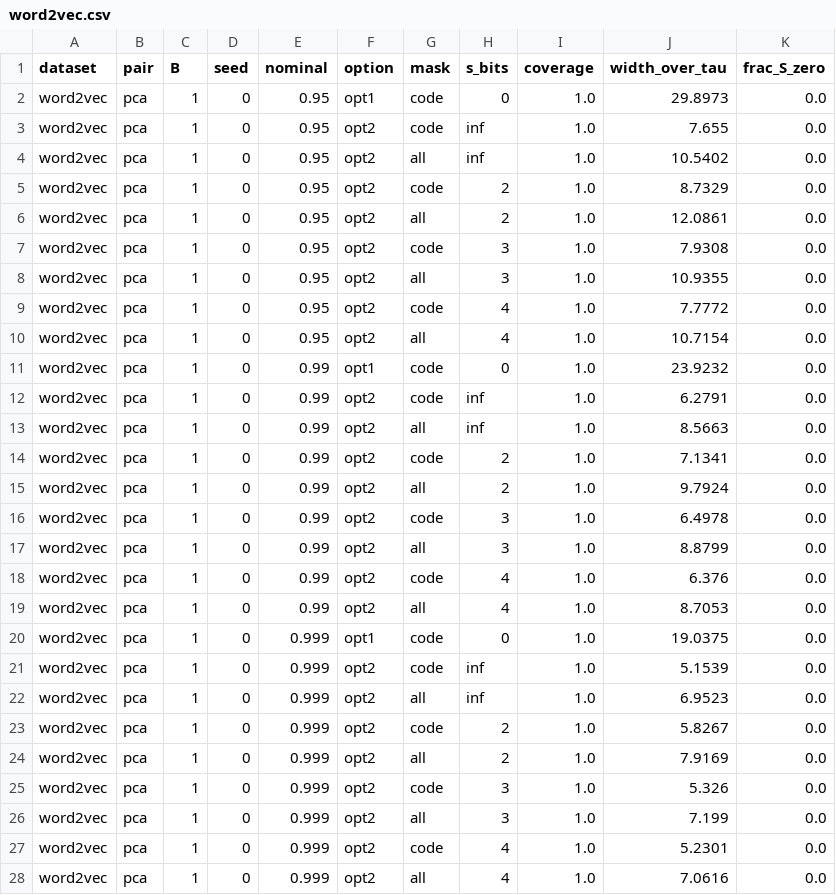
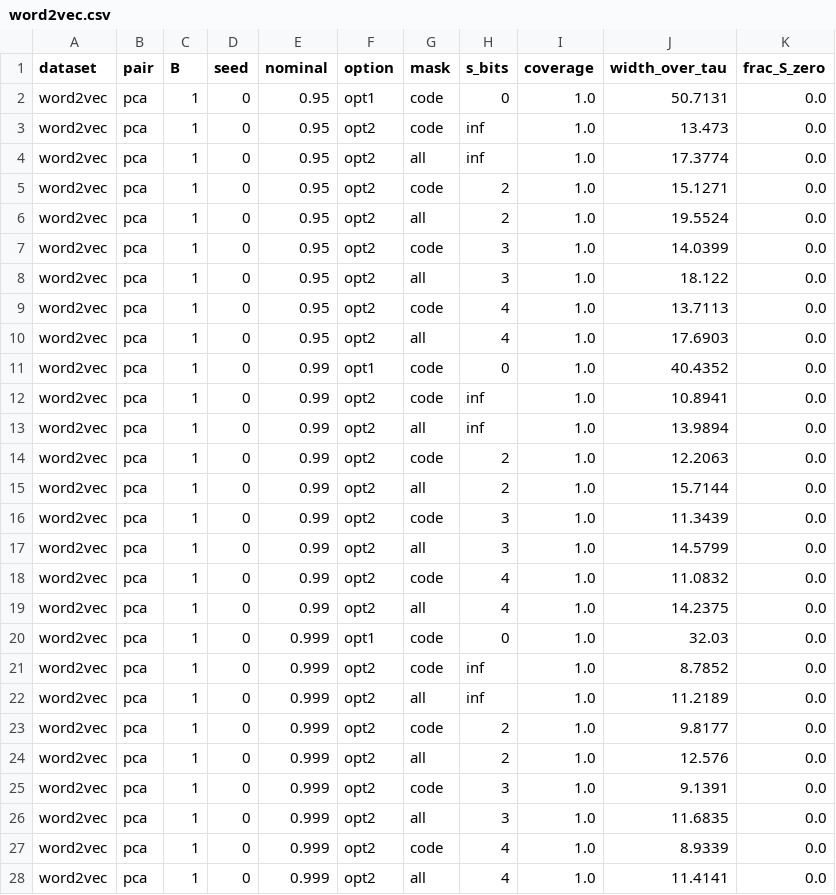
Before and after one commit to SeolgyuHan/PCA-vs-Random-Rotation, a CSV file: results/guarantee/word2vec.csv, drawn as a sheet; only a part is shown; the diff covers the shown part only.

```diff
--- a/results/guarantee/word2vec.csv
+++ b/results/guarantee/word2vec.csv
@@ -1,28 +1,28 @@
 dataset,pair,B,seed,nominal,option,mask,s_bits,coverage,width_over_tau,frac_S_zero
-word2vec,pca,1,0,0.95,opt1,code,0,1.0,29.8973,0.0
-word2vec,pca,1,0,0.95,opt2,code,inf,1.0,7.655,0.0
-word2vec,pca,1,0,0.95,opt2,all,inf,1.0,10.5402,0.0
-word2vec,pca,1,0,0.95,opt2,code,2,1.0,8.7329,0.0
-word2vec,pca,1,0,0.95,opt2,all,2,1.0,12.0861,0.0
-word2vec,pca,1,0,0.95,opt2,code,3,1.0,7.9308,0.0
-word2vec,pca,1,0,0.95,opt2,all,3,1.0,10.9355,0.0
-word2vec,pca,1,0,0.95,opt2,code,4,1.0,7.7772,0.0
-word2vec,pca,1,0,0.95,opt2,all,4,1.0,10.7154,0.0
-word2vec,pca,1,0,0.99,opt1,code,0,1.0,23.9232,0.0
-word2vec,pca,1,0,0.99,opt2,code,inf,1.0,6.2791,0.0
-word2vec,pca,1,0,0.99,opt2,all,inf,1.0,8.5663,0.0
-word2vec,pca,1,0,0.99,opt2,code,2,1.0,7.1341,0.0
-word2vec,pca,1,0,0.99,opt2,all,2,1.0,9.7924,0.0
-word2vec,pca,1,0,0.99,opt2,code,3,1.0,6.4978,0.0
-word2vec,pca,1,0,0.99,opt2,all,3,1.0,8.8799,0.0
-word2vec,pca,1,0,0.99,opt2,code,4,1.0,6.376,0.0
-word2vec,pca,1,0,0.99,opt2,all,4,1.0,8.7053,0.0
-word2vec,pca,1,0,0.999,opt1,code,0,1.0,19.0375,0.0
-word2vec,pca,1,0,0.999,opt2,code,inf,1.0,5.1539,0.0
-word2vec,pca,1,0,0.999,opt2,all,inf,1.0,6.9523,0.0
-word2vec,pca,1,0,0.999,opt2,code,2,1.0,5.8267,0.0
-word2vec,pca,1,0,0.999,opt2,all,2,1.0,7.9169,0.0
-word2vec,pca,1,0,0.999,opt2,code,3,1.0,5.326,0.0
-word2vec,pca,1,0,0.999,opt2,all,3,1.0,7.199,0.0
-word2vec,pca,1,0,0.999,opt2,code,4,1.0,5.2301,0.0
-word2vec,pca,1,0,0.999,opt2,all,4,1.0,7.0616,0.0
+word2vec,pca,1,0,0.95,opt1,code,0,1.0,50.7131,0.0
+word2vec,pca,1,0,0.95,opt2,code,inf,1.0,13.473,0.0
+word2vec,pca,1,0,0.95,opt2,all,inf,1.0,17.3774,0.0
+word2vec,pca,1,0,0.95,opt2,code,2,1.0,15.1271,0.0
+word2vec,pca,1,0,0.95,opt2,all,2,1.0,19.5524,0.0
+word2vec,pca,1,0,0.95,opt2,code,3,1.0,14.0399,0.0
+word2vec,pca,1,0,0.95,opt2,all,3,1.0,18.122,0.0
+word2vec,pca,1,0,0.95,opt2,code,4,1.0,13.7113,0.0
+word2vec,pca,1,0,0.95,opt2,all,4,1.0,17.6903,0.0
+word2vec,pca,1,0,0.99,opt1,code,0,1.0,40.4352,0.0
+word2vec,pca,1,0,0.99,opt2,code,inf,1.0,10.8941,0.0
+word2vec,pca,1,0,0.99,opt2,all,inf,1.0,13.9894,0.0
+word2vec,pca,1,0,0.99,opt2,code,2,1.0,12.2063,0.0
+word2vec,pca,1,0,0.99,opt2,all,2,1.0,15.7144,0.0
+word2vec,pca,1,0,0.99,opt2,code,3,1.0,11.3439,0.0
+word2vec,pca,1,0,0.99,opt2,all,3,1.0,14.5799,0.0
+word2vec,pca,1,0,0.99,opt2,code,4,1.0,11.0832,0.0
+word2vec,pca,1,0,0.99,opt2,all,4,1.0,14.2375,0.0
+word2vec,pca,1,0,0.999,opt1,code,0,1.0,32.03,0.0
+word2vec,pca,1,0,0.999,opt2,code,inf,1.0,8.7852,0.0
+word2vec,pca,1,0,0.999,opt2,all,inf,1.0,11.2189,0.0
+word2vec,pca,1,0,0.999,opt2,code,2,1.0,9.8177,0.0
+word2vec,pca,1,0,0.999,opt2,all,2,1.0,12.576,0.0
+word2vec,pca,1,0,0.999,opt2,code,3,1.0,9.1391,0.0
+word2vec,pca,1,0,0.999,opt2,all,3,1.0,11.6835,0.0
+word2vec,pca,1,0,0.999,opt2,code,4,1.0,8.9339,0.0
+word2vec,pca,1,0,0.999,opt2,all,4,1.0,11.4141,0.0
```
Also changed, not shown: 108 edited cells elsewhere in this file, results/guarantee/gist.csv, results/guarantee/msmarco.csv, 20 other files.
